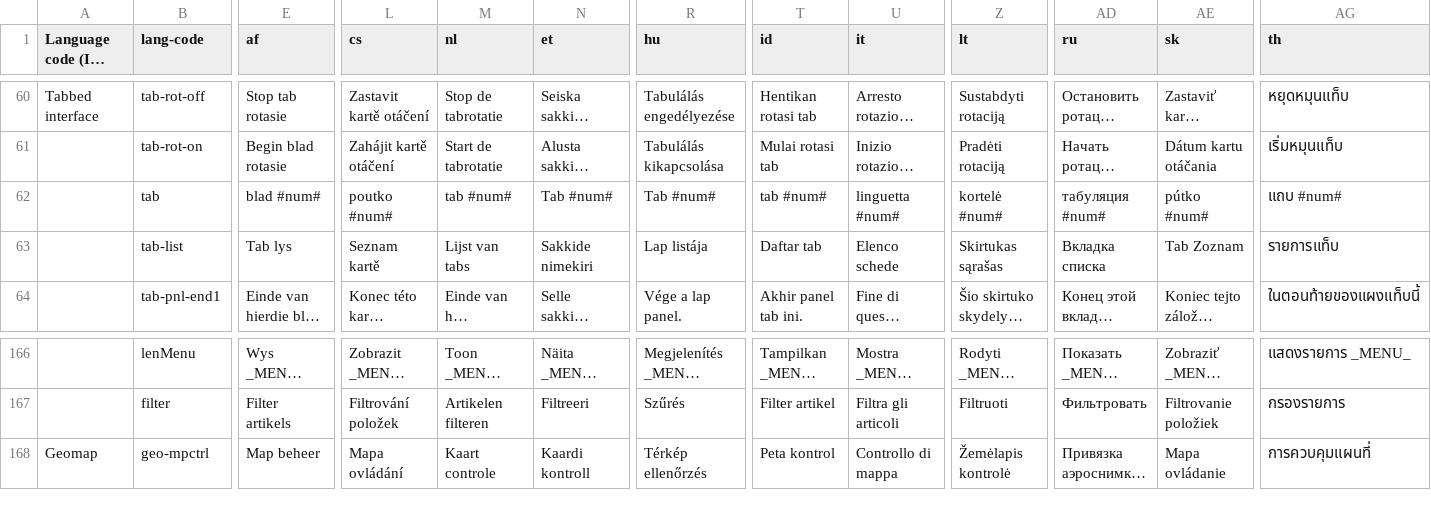
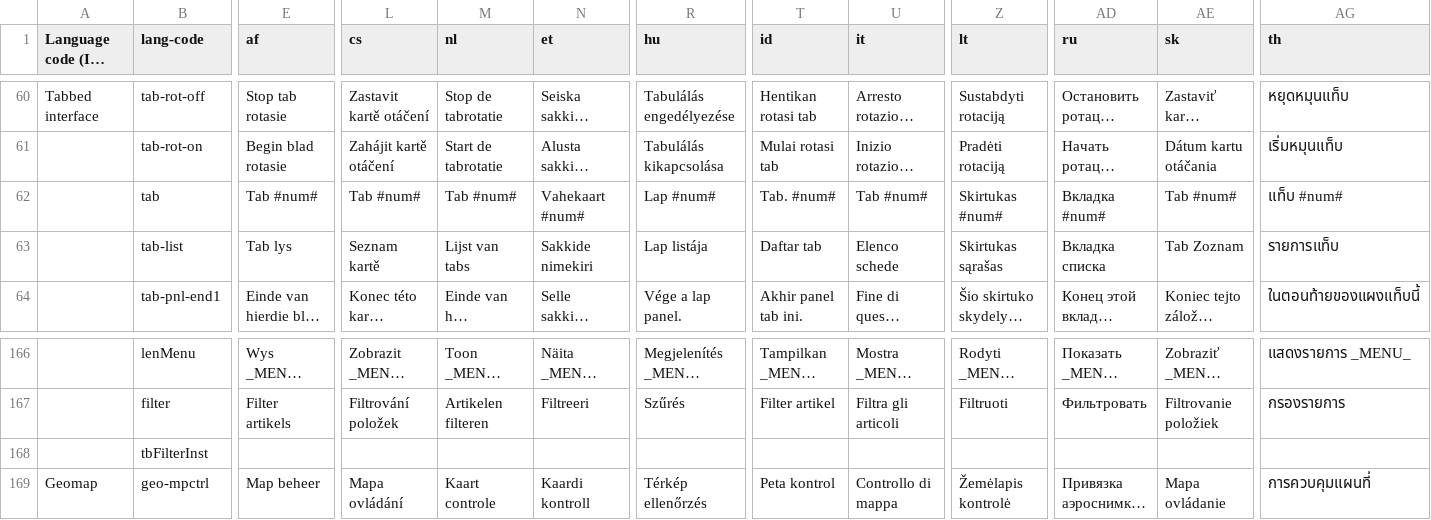
Before and after one commit to zhishare751283865MelindaSmith/wet-boew, a CSV file: src/i18n/i18n.csv, drawn as a sheet; only a part is shown, gaps mark what is left out; long unchanged cells end in …; rows hold the shown columns only; the diff covers the shown part only; the diff names each change by its address in the sheet, - before the commit and + after, or states it on an @@ line.

Commit message:
DataTable sorting accessibility improvements - updates

```diff
--- a/src/i18n/i18n.csv
+++ b/src/i18n/i18n.csv
-E62 (af): blad #num#
+E62 (af): Tab #num#
-L62 (cs): poutko #num#
+L62 (cs): Tab #num#
-M62 (nl): tab #num#
+M62 (nl): Tab #num#
-N62 (et): Tab #num#
+N62 (et): Vahekaart #num#
-R62 (hu): Tab #num#
+R62 (hu): Lap #num#
-T62 (id): tab #num#
+T62 (id): Tab. #num#
-U62 (it): linguetta #num#
+U62 (it): Tab #num#
-Z62 (lt): kortelė #num#
+Z62 (lt): Skirtukas #num#
-AD62 (ru): табуляция #num#
+AD62 (ru): Вкладка #num#
-AE62 (sk): pútko #num#
+AE62 (sk): Tab #num#
-AG62 (th): แถบ #num#
+AG62 (th): แท็บ #num#
+row 168:  | tbFilterInst
```
Also changed, not shown: 1 edited cell elsewhere in this file, 3 other files.
